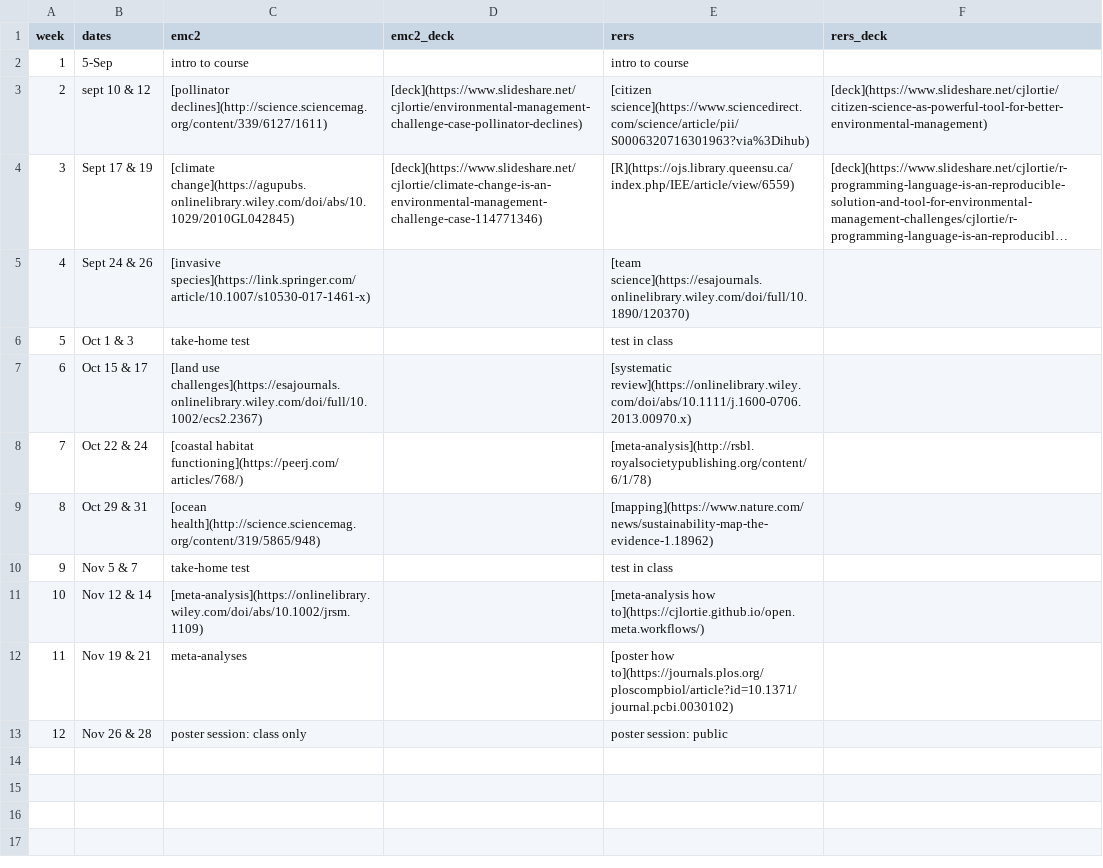
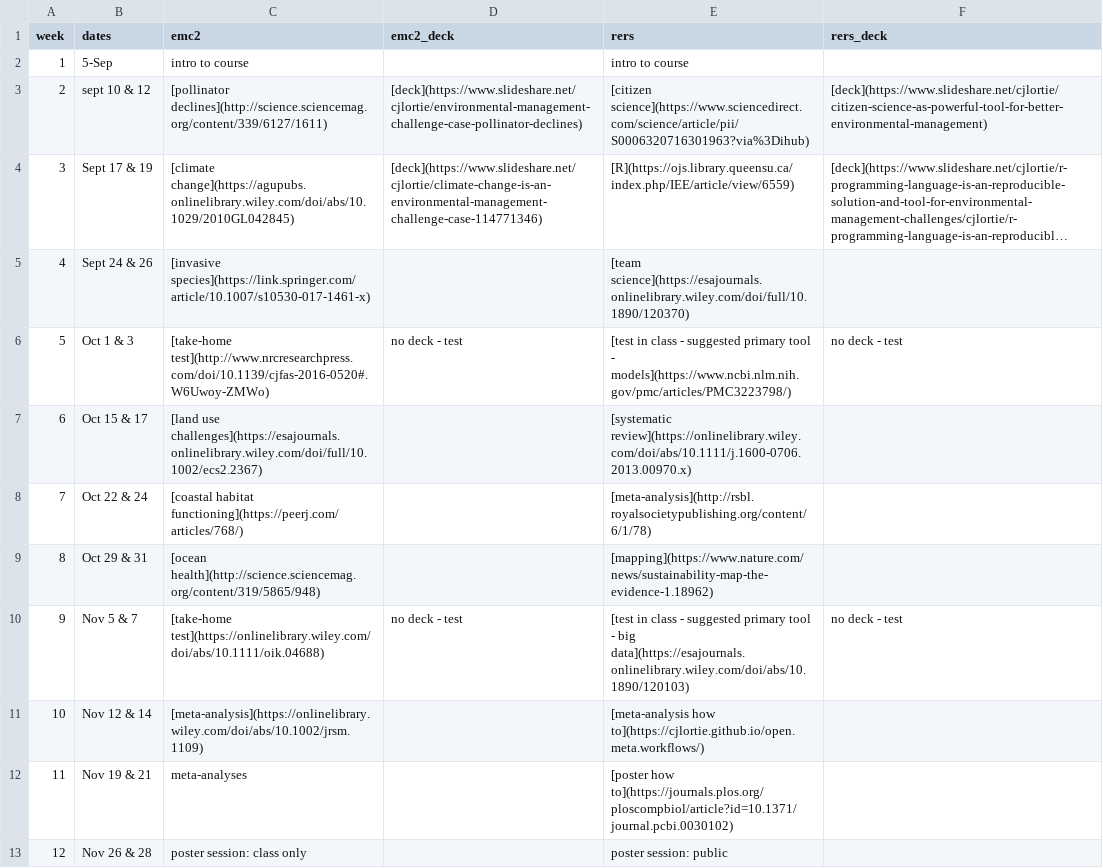
Before and after one commit to cjlortie/bio4enviro, a CSV file: schedule.csv, drawn as a sheet; long unchanged cells end in ….

Commit message:
test papers added

```diff
--- a/schedule.csv
+++ b/schedule.csv
@@ -5,3 +5,3 @@ week,dates,emc2,emc2_deck,rers,rers_deck
 4,Sept 24 & 26,[invasive species](https://link.springer.com/article/10.1007/s10530-017-1461-x),,[team science](https://esajournals.onlinelibrary.wiley.com/doi/full/10.1890/120370),
-5,Oct 1 & 3,take-home test,,test in class,
+5,Oct 1 & 3,[take-home test](http://www.nrcresearchpress.com/doi/10.1139/cjfas-2016-0520#.W6Uwoy-ZMWo),no deck - test,[test in class - suggested primary tool - models](https://www.ncbi.nlm.nih.gov/pmc/articles/PMC3223798/),no deck - test
 6,Oct 15 & 17,[land use challenges](https://esajournals.onlinelibrary.wiley.com/doi/full/10.1002/ecs2.2367),,[systematic review](https://onlinelibrary.wiley.com/doi/abs/10.1111/j.1600-0706.2013.00970.x),
@@ -9,3 +9,3 @@ week,dates,emc2,emc2_deck,rers,rers_deck
 8,Oct 29 & 31,[ocean health](http://science.sciencemag.org/content/319/5865/948),,[mapping](https://www.nature.com/news/sustainability-map-the-evidence-1.18962),
-9,Nov 5 & 7,take-home test,,test in class,
+9,Nov 5 & 7,[take-home test](https://onlinelibrary.wiley.com/doi/abs/10.1111/oik.04688),no deck - test,[test in class - suggested primary tool - big data](https://esajournals.onlinelibrary.wiley.com/doi/abs/10.1890/120103),no deck - test
 10,Nov 12 & 14,[meta-analysis](https://onlinelibrary.wiley.com/doi/abs/10.1002/jrsm.1109),,[meta-analysis how to](https://cjlortie.github.io/open.meta.workflows/),
```
Also changed, not shown: key_tests.csv, 7 other files.
